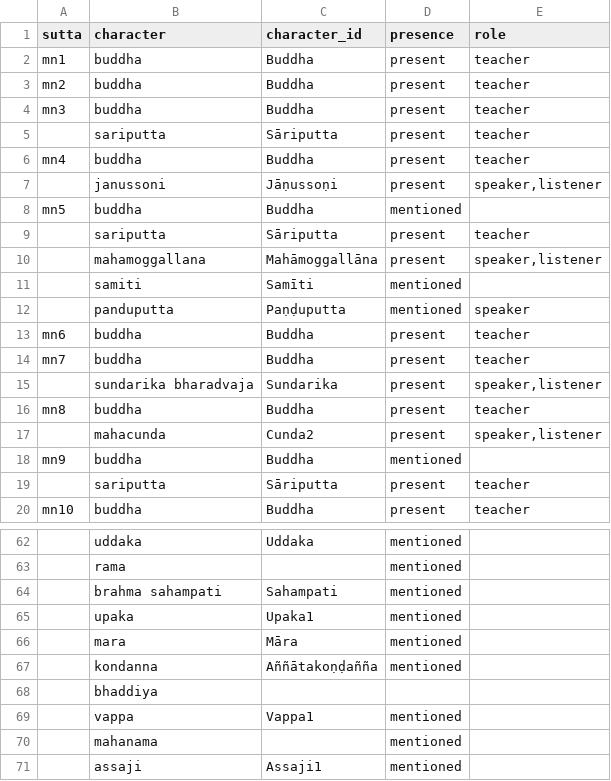
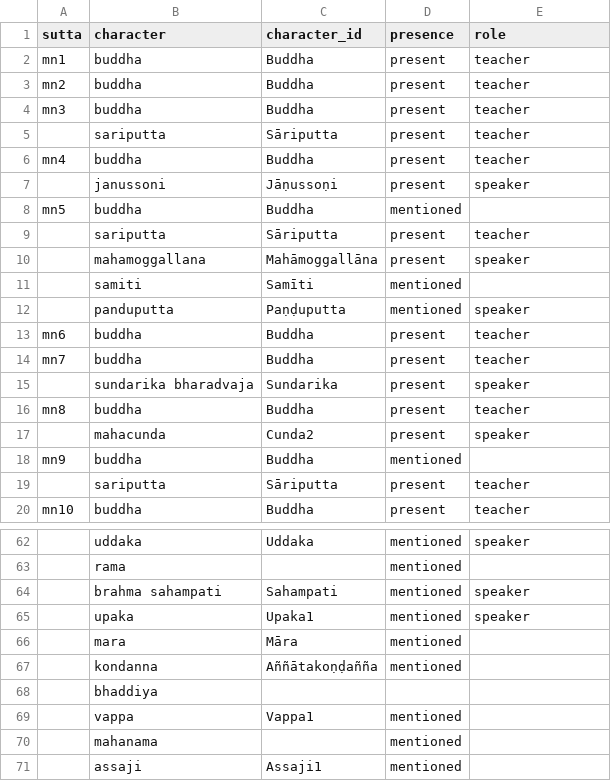
Before and after one commit to chaz23/sutta-science, a CSV file: data/pali-proper-names/dataset_1/characters_of_the_mn.csv, drawn as a sheet; only a part is shown, gaps mark what is left out; the diff covers the shown part only; the diff names each change by its address in the sheet, - before the commit and + after, or states it on an @@ line.

```diff
--- a/data/pali-proper-names/dataset_1/characters_of_the_mn.csv
+++ b/data/pali-proper-names/dataset_1/characters_of_the_mn.csv
-E7 (role): speaker,listener
+E7 (role): speaker
-E10 (role): speaker,listener
+E10 (role): speaker
-E15 (role): speaker,listener
+E15 (role): speaker
-E17 (role): speaker,listener
+E17 (role): speaker
-E62 (role): (empty)
+E62 (role): speaker
-E64:E65 (role): (empty)
+E64:E65 (role): speaker
```
Also changed, not shown: 15 added rows and 20 edited cells elsewhere in this file.
